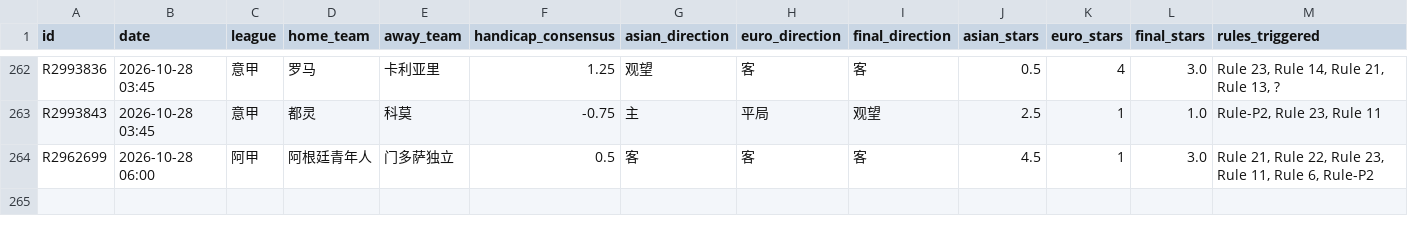
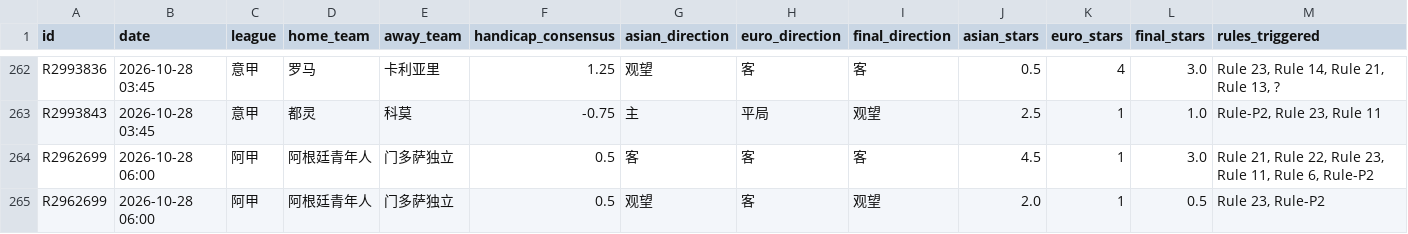
Before and after one commit to housan321/euro_asian_task, a CSV file: data/ea_matches.csv, drawn as a sheet; only a part is shown, gaps mark what is left out; rows hold the shown columns only; the diff names each change by its address in the sheet, - before the commit and + after, or states it on an @@ line.

```diff
--- a/data/ea_matches.csv
+++ b/data/ea_matches.csv
+row 265: R2962699 | 2026-10-28 06:00 | 阿甲 | 阿根廷青年人 | 门多萨独立 | 0.5 | 观望 | 客 | 观望 | 2.0 | 1 | 0.5 | Rule 23, Rule-P2
```
Also changed, not shown: 1 other file.
